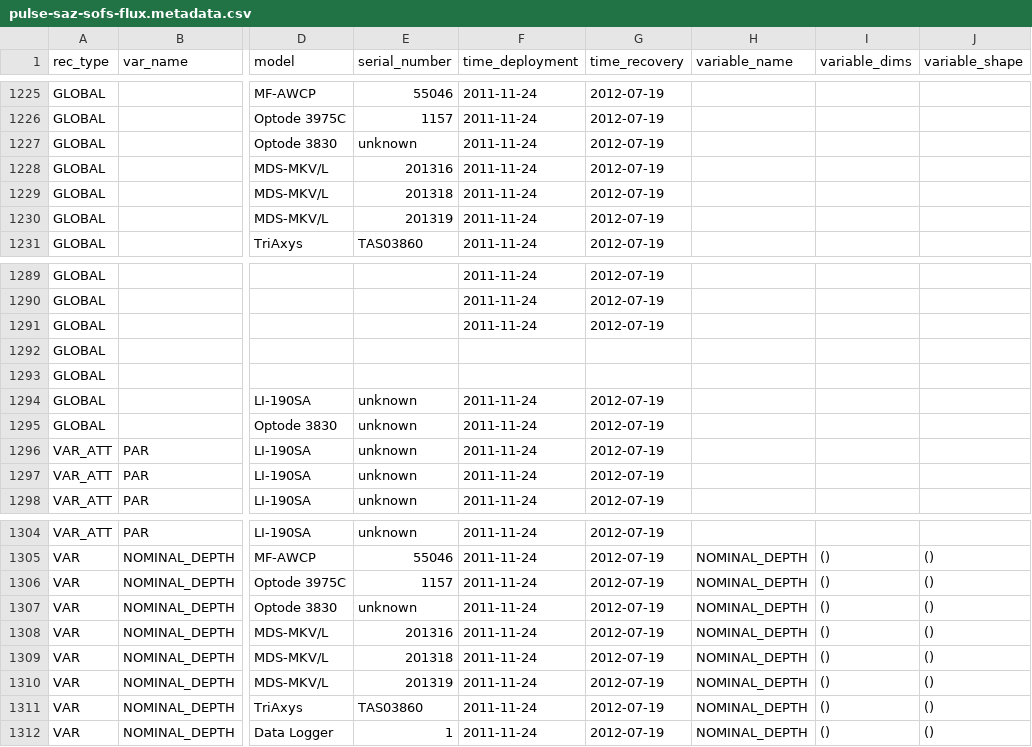
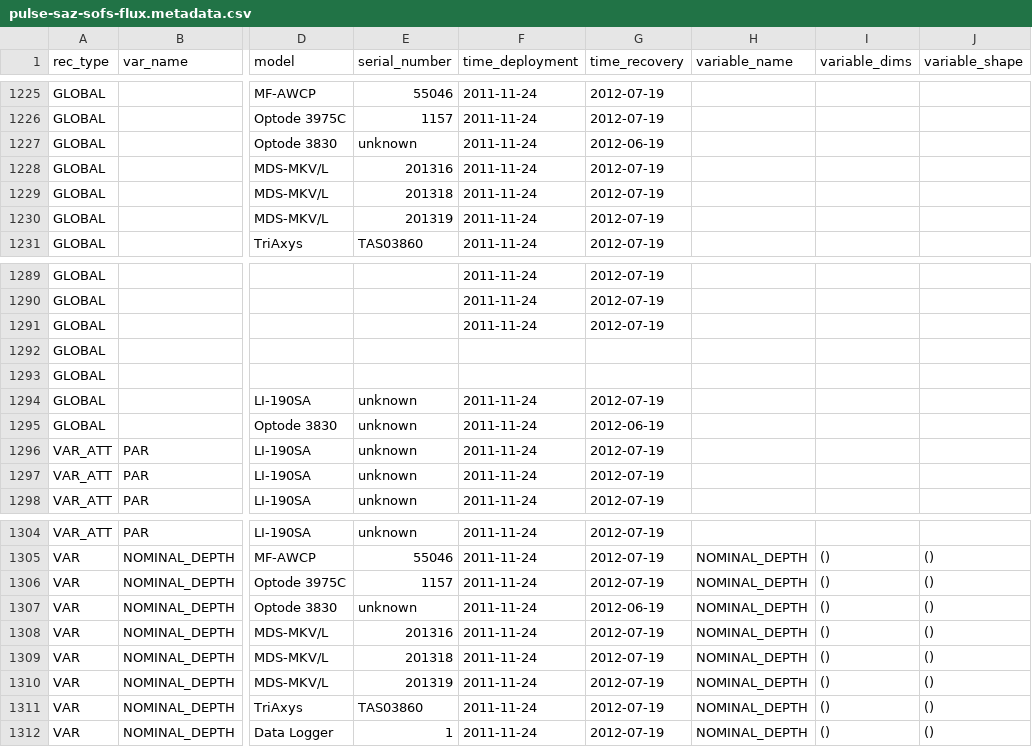
Before and after one commit to petejan/imos-tools, a CSV file: metadata/pulse-saz-sofs-flux.metadata.csv, drawn as a sheet; only a part is shown, gaps mark what is left out; the diff covers the shown part only; the diff names each change by its address in the sheet, - before the commit and + after, or states it on an @@ line.

```diff
--- a/metadata/pulse-saz-sofs-flux.metadata.csv
+++ b/metadata/pulse-saz-sofs-flux.metadata.csv
-G1227 (time_recovery): 2012-07-19
+G1227 (time_recovery): 2012-06-19
-G1295 (time_recovery): 2012-07-19
+G1295 (time_recovery): 2012-06-19
-G1307 (time_recovery): 2012-07-19
+G1307 (time_recovery): 2012-06-19
```
Also changed, not shown: 9 added rows and 5 edited cells elsewhere in this file, 18 other files.
